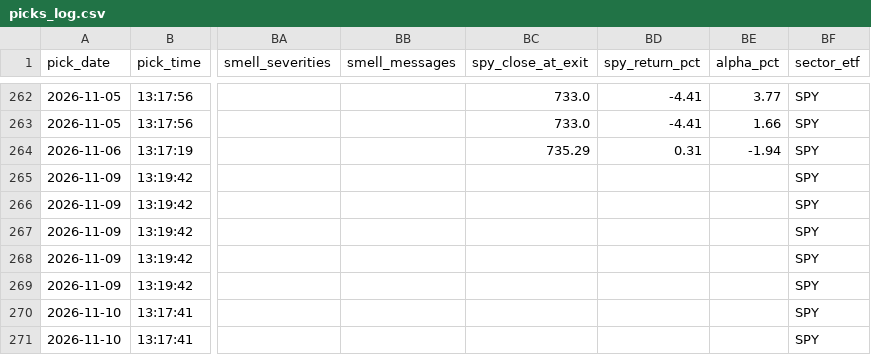
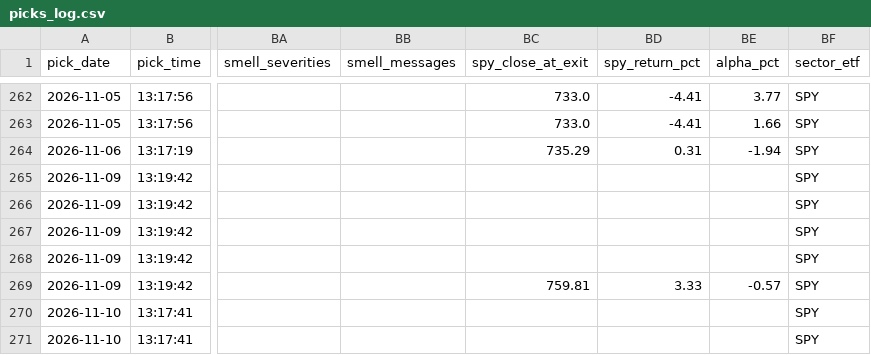
Before and after one commit to anjanneogi13/daily-stock-agent, a CSV file: data/picks_log.csv, drawn as a sheet; only a part is shown, gaps mark what is left out; the diff names each change by its address in the sheet, - before the commit and + after, or states it on an @@ line.

```diff
--- a/data/picks_log.csv
+++ b/data/picks_log.csv
-BC269 (spy_close_at_exit): (empty)
+BC269 (spy_close_at_exit): 759.81
-BD269 (spy_return_pct): (empty)
+BD269 (spy_return_pct): 3.33
-BE269 (alpha_pct): (empty)
+BE269 (alpha_pct): -0.57
```
Also changed, not shown: 3 other files.
